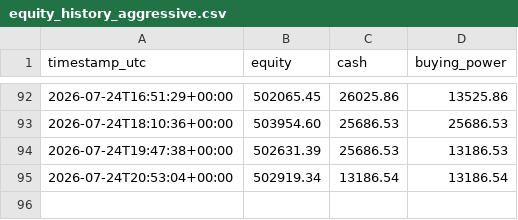
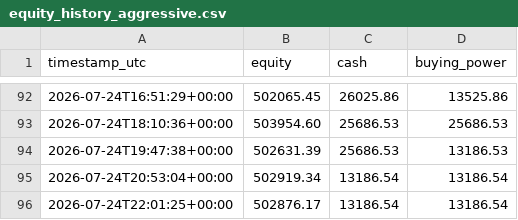
Before and after one commit to titomotta3/dip-recover-trading-bot, a CSV file: equity_history_aggressive.csv, drawn as a sheet; only a part is shown, gaps mark what is left out; the diff names each change by its address in the sheet, - before the commit and + after, or states it on an @@ line.

```diff
--- a/equity_history_aggressive.csv
+++ b/equity_history_aggressive.csv
+row 96: 2026-07-24T22:01:25+00:00 | 502876.17 | 13186.54 | 13186.54
```
Also changed, not shown: 2 other files.
